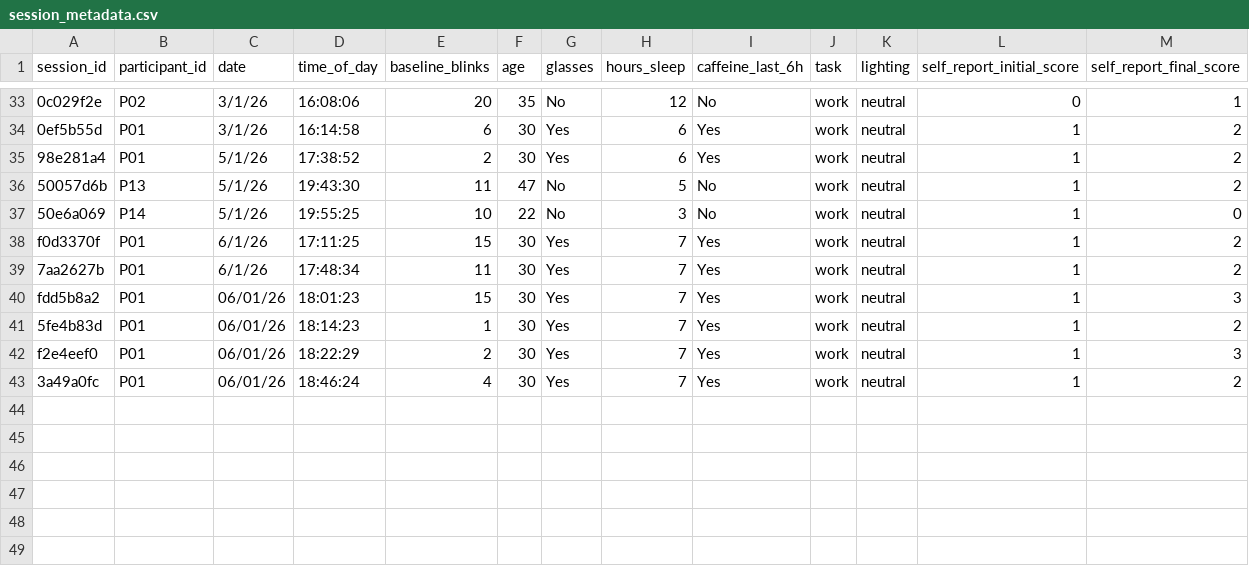
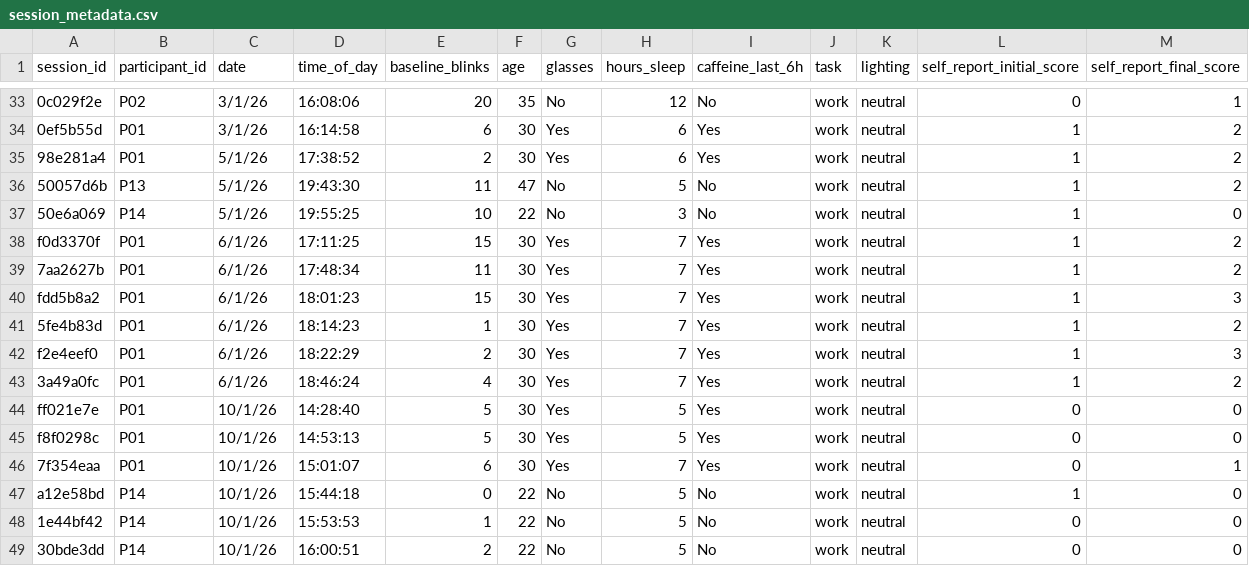
Before and after one commit to aorellanad/eye-fatigue-detection, a CSV file: dataset/session_metadata.csv, drawn as a sheet; only a part is shown, gaps mark what is left out.

```diff
--- a/dataset/session_metadata.csv
+++ b/dataset/session_metadata.csv
@@ -39,5 +39,11 @@ f0d3370f;P01;6/1/26;17:11:25;15;30;Yes;7;Yes;work;neutral;1;2
 7aa2627b;P01;6/1/26;17:48:34;11;30;Yes;7;Yes;work;neutral;1;2
-fdd5b8a2;P01;06/01/26;18:01:23;15;30;Yes;7;Yes;work;neutral;1;3
-5fe4b83d;P01;06/01/26;18:14:23;1;30;Yes;7;Yes;work;neutral;1;2
-f2e4eef0;P01;06/01/26;18:22:29;2;30;Yes;7;Yes;work;neutral;1;3
-3a49a0fc;P01;06/01/26;18:46:24;4;30;Yes;7;Yes;work;neutral;1;2
+fdd5b8a2;P01;6/1/26;18:01:23;15;30;Yes;7;Yes;work;neutral;1;3
+5fe4b83d;P01;6/1/26;18:14:23;1;30;Yes;7;Yes;work;neutral;1;2
+f2e4eef0;P01;6/1/26;18:22:29;2;30;Yes;7;Yes;work;neutral;1;3
+3a49a0fc;P01;6/1/26;18:46:24;4;30;Yes;7;Yes;work;neutral;1;2
+ff021e7e;P01;10/1/26;14:28:40;5;30;Yes;5;Yes;work;neutral;0;0
+f8f0298c;P01;10/1/26;14:53:13;5;30;Yes;5;Yes;work;neutral;0;0
+7f354eaa;P01;10/1/26;15:01:07;6;30;Yes;7;Yes;work;neutral;0;1
+a12e58bd;P14;10/1/26;15:44:18;0;22;No;5;No;work;neutral;1;0
+1e44bf42;P14;10/1/26;15:53:53;1;22;No;5;No;work;neutral;0;0
+30bde3dd;P14;10/1/26;16:00:51;2;22;No;5;No;work;neutral;0;0
```
Also changed, not shown: 1 other file.
